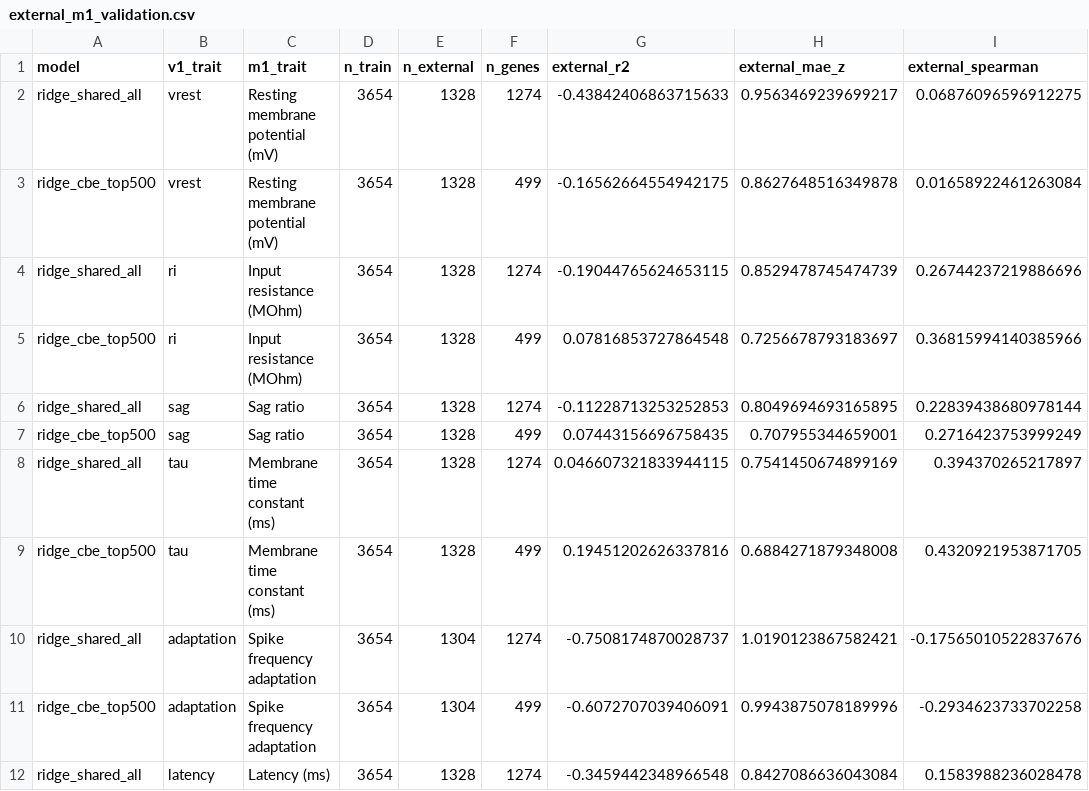
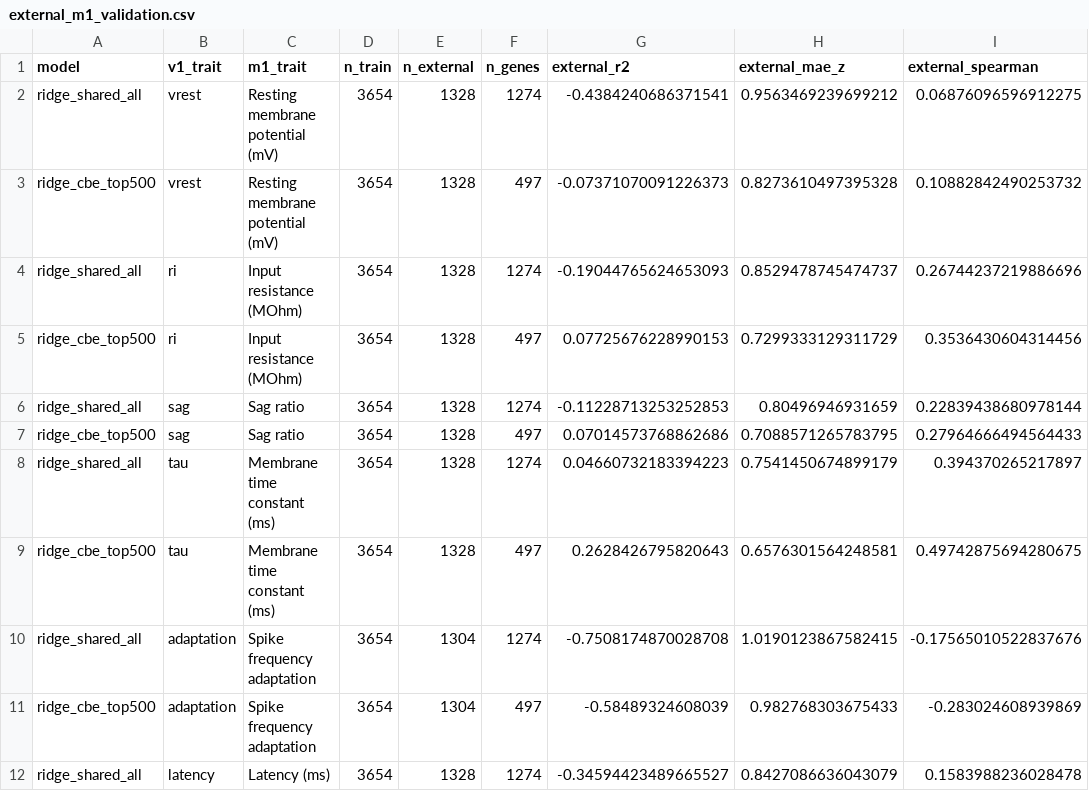
Before and after one commit to dataprofessor-faheem/dataprofessor-faheem.github.io, a CSV file: neuro-beam/data/external_m1_validation.csv, drawn as a sheet; only a part is shown; the diff covers the shown part only.

```diff
--- a/neuro-beam/data/external_m1_validation.csv
+++ b/neuro-beam/data/external_m1_validation.csv
@@ -1,12 +1,12 @@
 model,v1_trait,m1_trait,n_train,n_external,n_genes,external_r2,external_mae_z,external_spearman
-ridge_shared_all,vrest,Resting membrane potential (mV),3654,1328,1274,-0.43842406863715633,0.9563469239699217,0.06876096596912275
-ridge_cbe_top500,vrest,Resting membrane potential (mV),3654,1328,499,-0.16562664554942175,0.8627648516349878,0.01658922461263084
-ridge_shared_all,ri,Input resistance (MOhm),3654,1328,1274,-0.19044765624653115,0.8529478745474739,0.26744237219886696
-ridge_cbe_top500,ri,Input resistance (MOhm),3654,1328,499,0.07816853727864548,0.7256678793183697,0.36815994140385966
-ridge_shared_all,sag,Sag ratio,3654,1328,1274,-0.11228713253252853,0.8049694693165895,0.22839438680978144
-ridge_cbe_top500,sag,Sag ratio,3654,1328,499,0.07443156696758435,0.707955344659001,0.2716423753999249
-ridge_shared_all,tau,Membrane time constant (ms),3654,1328,1274,0.046607321833944115,0.7541450674899169,0.394370265217897
-ridge_cbe_top500,tau,Membrane time constant (ms),3654,1328,499,0.19451202626337816,0.6884271879348008,0.4320921953871705
-ridge_shared_all,adaptation,Spike frequency adaptation,3654,1304,1274,-0.7508174870028737,1.0190123867582421,-0.17565010522837676
-ridge_cbe_top500,adaptation,Spike frequency adaptation,3654,1304,499,-0.6072707039406091,0.9943875078189996,-0.2934623733702258
-ridge_shared_all,latency,Latency (ms),3654,1328,1274,-0.3459442348966548,0.8427086636043084,0.1583988236028478
+ridge_shared_all,vrest,Resting membrane potential (mV),3654,1328,1274,-0.4384240686371541,0.9563469239699212,0.06876096596912275
+ridge_cbe_top500,vrest,Resting membrane potential (mV),3654,1328,497,-0.07371070091226373,0.8273610497395328,0.10882842490253732
+ridge_shared_all,ri,Input resistance (MOhm),3654,1328,1274,-0.19044765624653093,0.8529478745474737,0.26744237219886696
+ridge_cbe_top500,ri,Input resistance (MOhm),3654,1328,497,0.07725676228990153,0.7299333129311729,0.3536430604314456
+ridge_shared_all,sag,Sag ratio,3654,1328,1274,-0.11228713253252853,0.80496946931659,0.22839438680978144
+ridge_cbe_top500,sag,Sag ratio,3654,1328,497,0.07014573768862686,0.7088571265783795,0.27964666494564433
+ridge_shared_all,tau,Membrane time constant (ms),3654,1328,1274,0.04660732183394223,0.7541450674899179,0.394370265217897
+ridge_cbe_top500,tau,Membrane time constant (ms),3654,1328,497,0.2628426795820643,0.6576301564248581,0.49742875694280675
+ridge_shared_all,adaptation,Spike frequency adaptation,3654,1304,1274,-0.7508174870028708,1.0190123867582415,-0.17565010522837676
+ridge_cbe_top500,adaptation,Spike frequency adaptation,3654,1304,497,-0.58489324608039,0.982768303675433,-0.283024608939869
+ridge_shared_all,latency,Latency (ms),3654,1328,1274,-0.34594423489665527,0.8427086636043079,0.1583988236028478
```
Also changed, not shown: 16 edited cells elsewhere in this file, 1 other file.
